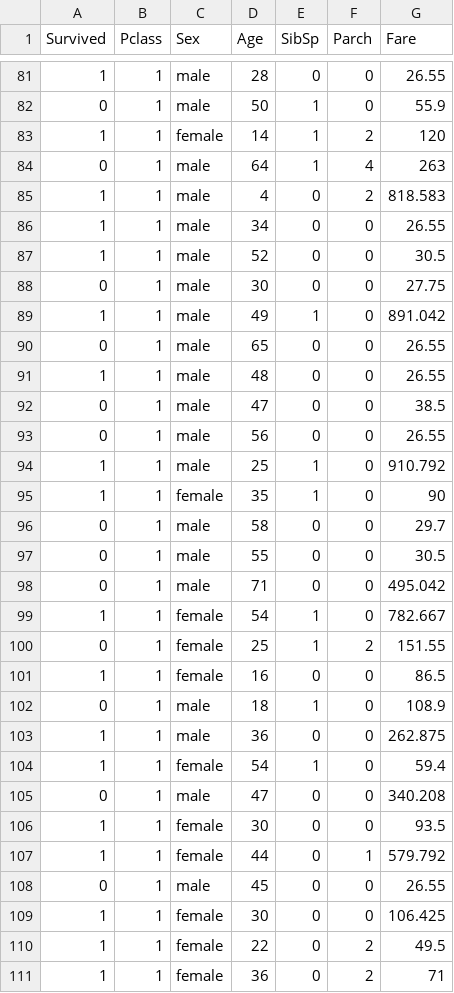
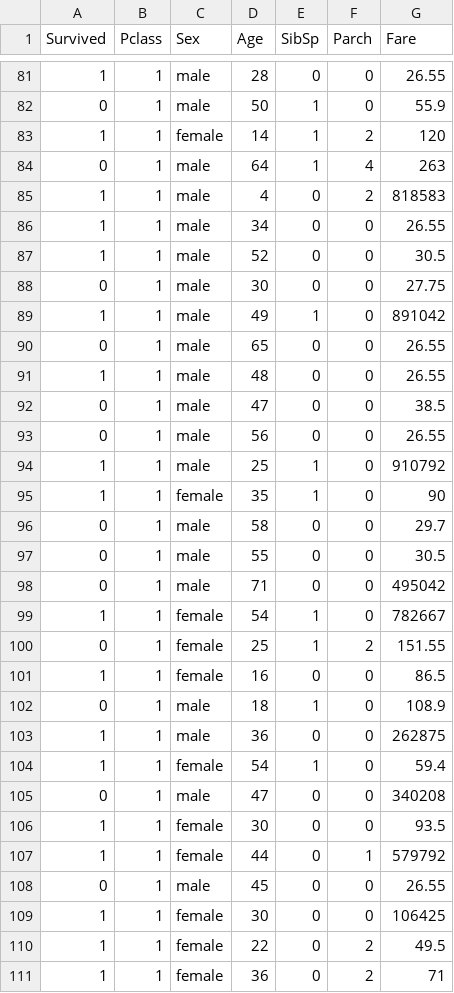
Before and after one commit to Andre-F-M-Figueira/ac, a CSV file: df_primeiro.csv, drawn as a sheet; only a part is shown, gaps mark what is left out; the diff covers the shown part only.

```diff
--- a/df_primeiro.csv
+++ b/df_primeiro.csv
@@ -84,3 +84,3 @@ Survived;Pclass;Sex;Age;SibSp;Parch;Fare
 0;1;male;64;1;4;263
-1;1;male;4;0;2;818.583
+1;1;male;4;0;2;818583
 1;1;male;34;0;0;26.55
@@ -88,3 +88,3 @@ Survived;Pclass;Sex;Age;SibSp;Parch;Fare
 0;1;male;30;0;0;27.75
-1;1;male;49;1;0;891.042
+1;1;male;49;1;0;891042
 0;1;male;65;0;0;26.55
@@ -93,3 +93,3 @@ Survived;Pclass;Sex;Age;SibSp;Parch;Fare
 0;1;male;56;0;0;26.55
-1;1;male;25;1;0;910.792
+1;1;male;25;1;0;910792
 1;1;female;35;1;0;90
@@ -97,4 +97,4 @@ Survived;Pclass;Sex;Age;SibSp;Parch;Fare
 0;1;male;55;0;0;30.5
-0;1;male;71;0;0;495.042
-1;1;female;54;1;0;782.667
+0;1;male;71;0;0;495042
+1;1;female;54;1;0;782667
 0;1;female;25;1;2;151.55
@@ -102,9 +102,9 @@ Survived;Pclass;Sex;Age;SibSp;Parch;Fare
 0;1;male;18;1;0;108.9
-1;1;male;36;0;0;262.875
+1;1;male;36;0;0;262875
 1;1;female;54;1;0;59.4
-0;1;male;47;0;0;340.208
+0;1;male;47;0;0;340208
 1;1;female;30;0;0;93.5
-1;1;female;44;0;1;579.792
+1;1;female;44;0;1;579792
 0;1;male;45;0;0;26.55
-1;1;female;30;0;0;106.425
+1;1;female;30;0;0;106425
 1;1;female;22;0;2;49.5
```
Also changed, not shown: 76 edited cells elsewhere in this file, df_segundo.csv, df_terceiro.csv.
